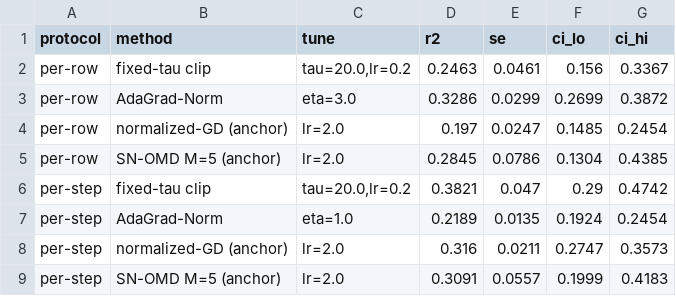
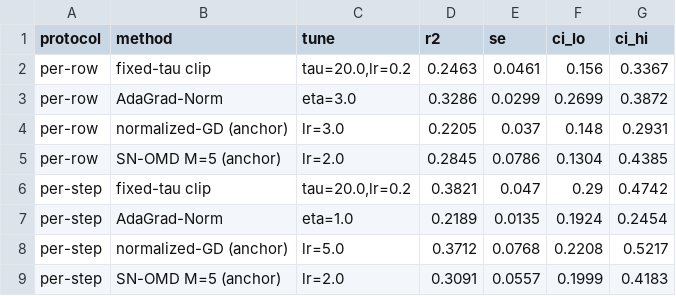
Before and after one commit to rafli-hl/dfsl, a CSV file: results/research/baselines_jane.csv, drawn as a sheet.

```diff
--- a/results/research/baselines_jane.csv
+++ b/results/research/baselines_jane.csv
@@ -3,3 +3,3 @@ per-row,fixed-tau clip,"tau=20.0,lr=0.2",0.2463,0.0461,0.156,0.3367
 per-row,AdaGrad-Norm,eta=3.0,0.3286,0.0299,0.2699,0.3872
-per-row,normalized-GD (anchor),lr=2.0,0.197,0.0247,0.1485,0.2454
+per-row,normalized-GD (anchor),lr=3.0,0.2205,0.037,0.148,0.2931
 per-row,SN-OMD M=5 (anchor),lr=2.0,0.2845,0.0786,0.1304,0.4385
@@ -7,3 +7,3 @@ per-step,fixed-tau clip,"tau=20.0,lr=0.2",0.3821,0.047,0.29,0.4742
 per-step,AdaGrad-Norm,eta=1.0,0.2189,0.0135,0.1924,0.2454
-per-step,normalized-GD (anchor),lr=2.0,0.316,0.0211,0.2747,0.3573
+per-step,normalized-GD (anchor),lr=5.0,0.3712,0.0768,0.2208,0.5217
 per-step,SN-OMD M=5 (anchor),lr=2.0,0.3091,0.0557,0.1999,0.4183
```
Also changed, not shown: results/research/tracker_bootstrap.csv, results/research/windows_cm.csv, 25 other files.
